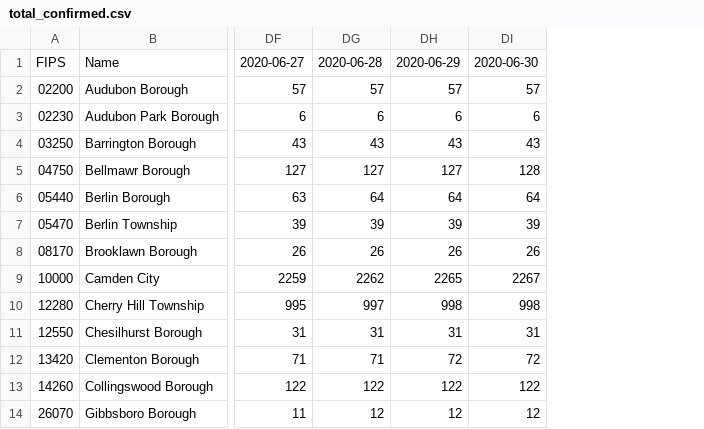
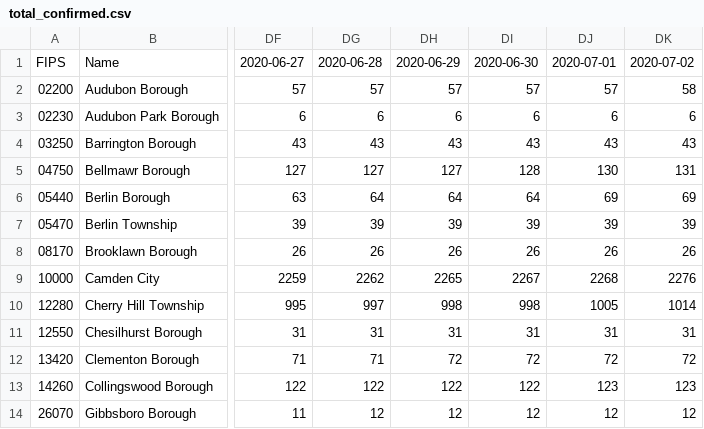
Before and after one commit to eloracm/camden-county-covid, a CSV file: total_confirmed.csv, drawn as a sheet; only a part is shown, gaps mark what is left out; the diff names each change by its address in the sheet, - before the commit and + after, or states it on an @@ line.

```diff
--- a/total_confirmed.csv
+++ b/total_confirmed.csv
+column DJ, rows 1-14: 2020-07-01 | 57 | 6 | 43 | 130 | 69 | 39 | 26 | 2268 | 1005 | 31 | 72 | 123 | 12
+column DK, rows 1-14: 2020-07-02 | 58 | 6 | 43 | 131 | 69 | 39 | 26 | 2276 | 1014 | 31 | 72 | 123 | 12
```
Also changed, not shown: new_cases.csv, new_deaths.csv, 1 other file.
